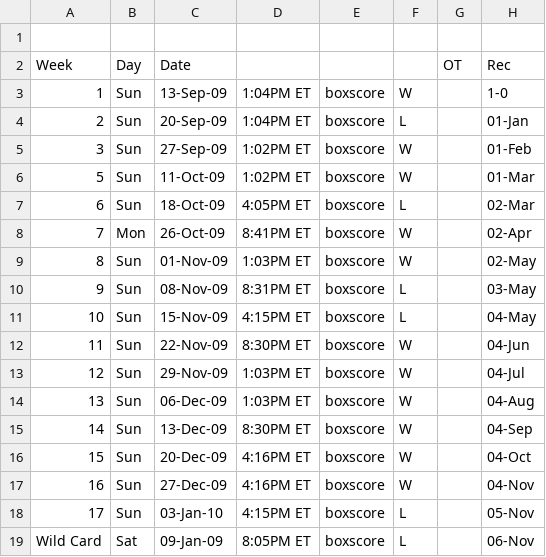
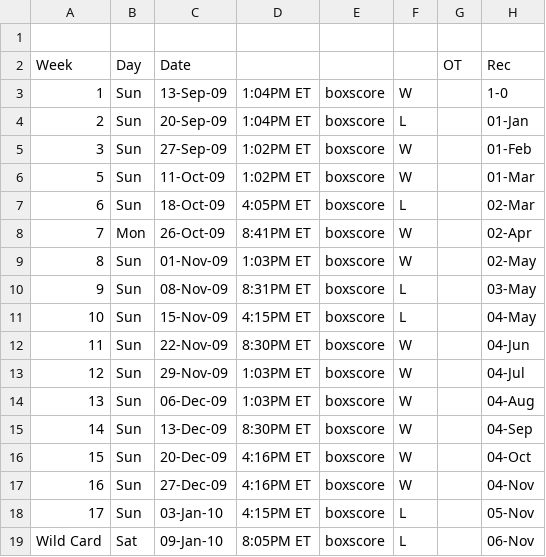
Before and after one commit to crittycar/BigGrega, a CSV file: Eagles/Eagles2009.csv, drawn as a sheet; only a part is shown; the diff names each change by its address in the sheet, - before the commit and + after, or states it on an @@ line.

Commit message:
Update Eagles2009.csv

```diff
--- a/Eagles/Eagles2009.csv
+++ b/Eagles/Eagles2009.csv
-C19: 09-Jan-09
+C19: 09-Jan-10
```
